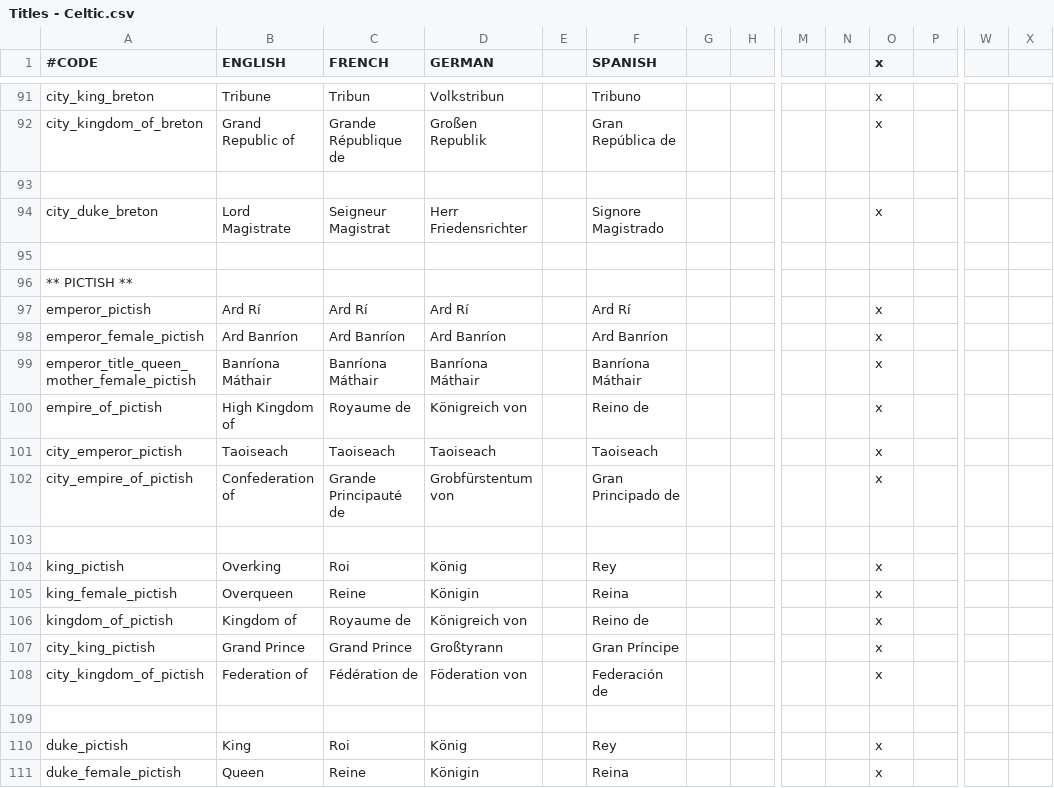
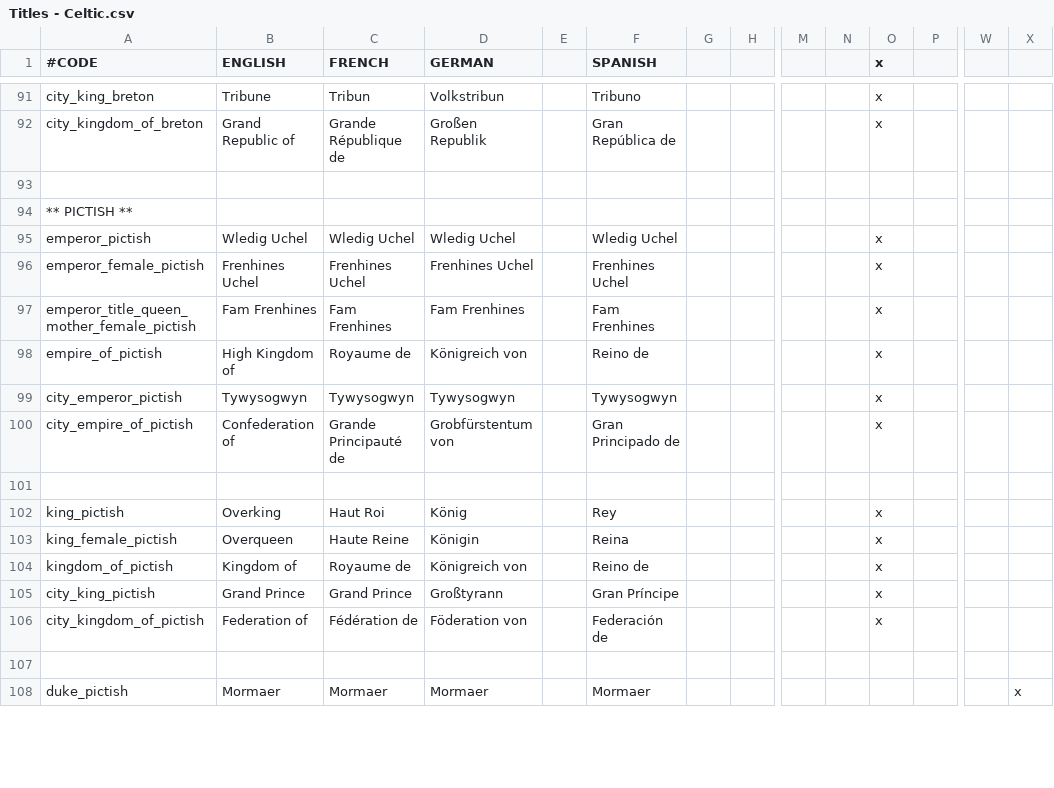
Before and after one commit to lukacmi1/HKC, a CSV file: Viet HKC/Localisation/Titles - Celtic.csv, drawn as a sheet; only a part is shown, gaps mark what is left out; removed rows and columns are numbered as before the commit, all else as after; rows hold the shown columns only; the diff covers the shown part only; the diff names each change by its address in the sheet, - before the commit and + after, or states it on an @@ line.

Commit message:
Updated Pictish titles - Feudal titles now Wledig Uchel/Overking/Mormaer/Teyrn/Chief

```diff
--- a/Viet HKC/Localisation/Titles - Celtic.csv
+++ b/Viet HKC/Localisation/Titles - Celtic.csv
-row 94: city_duke_breton | Lord Magistrate | Seigneur Magistrat | Herr Friedensrichter |  | Signore Magistrado |  |  |  |  | x
-row 95: (empty)
-B95 (ENGLISH): Ard Rí
+B95 (ENGLISH): Wledig Uchel
-C95 (FRENCH): Ard Rí
+C95 (FRENCH): Wledig Uchel
-D95 (GERMAN): Ard Rí
+D95 (GERMAN): Wledig Uchel
-F95 (SPANISH): Ard Rí
+F95 (SPANISH): Wledig Uchel
-B96 (ENGLISH): Ard Banríon
+B96 (ENGLISH): Frenhines Uchel
-C96 (FRENCH): Ard Banríon
+C96 (FRENCH): Frenhines Uchel
-D96 (GERMAN): Ard Banríon
+D96 (GERMAN): Frenhines Uchel
-F96 (SPANISH): Ard Banríon
+F96 (SPANISH): Frenhines Uchel
-B97 (ENGLISH): Banríona Máthair
+B97 (ENGLISH): Fam Frenhines
-C97 (FRENCH): Banríona Máthair
+C97 (FRENCH): Fam Frenhines
-D97 (GERMAN): Banríona Máthair
+D97 (GERMAN): Fam Frenhines
-F97 (SPANISH): Banríona Máthair
+F97 (SPANISH): Fam Frenhines
-B99 (ENGLISH): Taoiseach
+B99 (ENGLISH): Tywysogwyn
-C99 (FRENCH): Taoiseach
+C99 (FRENCH): Tywysogwyn
-D99 (GERMAN): Taoiseach
+D99 (GERMAN): Tywysogwyn
-F99 (SPANISH): Taoiseach
+F99 (SPANISH): Tywysogwyn
-C102 (FRENCH): Roi
+C102 (FRENCH): Haut Roi
-C103 (FRENCH): Reine
+C103 (FRENCH): Haute Reine
-B108 (ENGLISH): King
+B108 (ENGLISH): Mormaer
-C108 (FRENCH): Roi
+C108 (FRENCH): Mormaer
-D108 (GERMAN): König
+D108 (GERMAN): Mormaer
-F108 (SPANISH): Rey
+F108 (SPANISH): Mormaer
-O108 (x): x
+O108 (x): (empty)
-X108: (empty)
+X108: x
-row 111: duke_female_pictish | Queen | Reine | Königin |  | Reina |  |  |  |  | x
```
Also changed, not shown: 25 edited cells elsewhere in this file.
